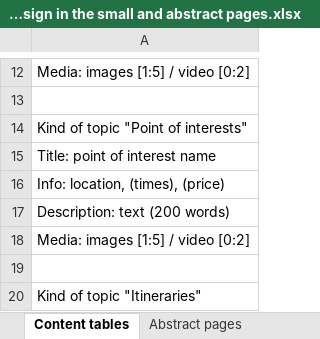
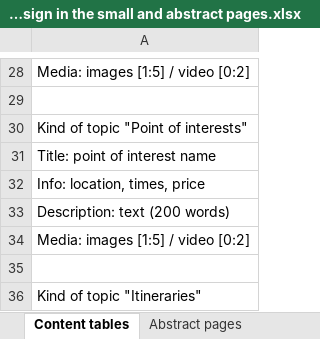
Before and after one commit to SebastianCastellano/Hypermedia-Project, an Excel workbook: Design-part/UX diagram part A1 HYP design in the small and abstract pages.xlsx, sheet Content tables, drawn as a sheet; only a part is shown, gaps mark what is left out; values as stored, in another font and other column widths than the file's, no borders; table styles not drawn; addresses are those after the commit; the diff covers the shown part only; the diff names each change by its address in the sheet, - before the commit and + after, or states it on an @@ line.

Commit message:
Revised: content in the small
Still to be done: abstract pages.

```diff
--- a/Design-part/UX diagram part A1 HYP design in the small and abstract pages.xlsx (sheet Content tables)
+++ b/Design-part/UX diagram part A1 HYP design in the small and abstract pages.xlsx (sheet Content tables)
-A32: Info: location, (times), (price)
+A32: Info: location, times, price
```
Also changed, not shown: 16 added rows and 15 edited cells elsewhere in this sheet, 1 other file.
